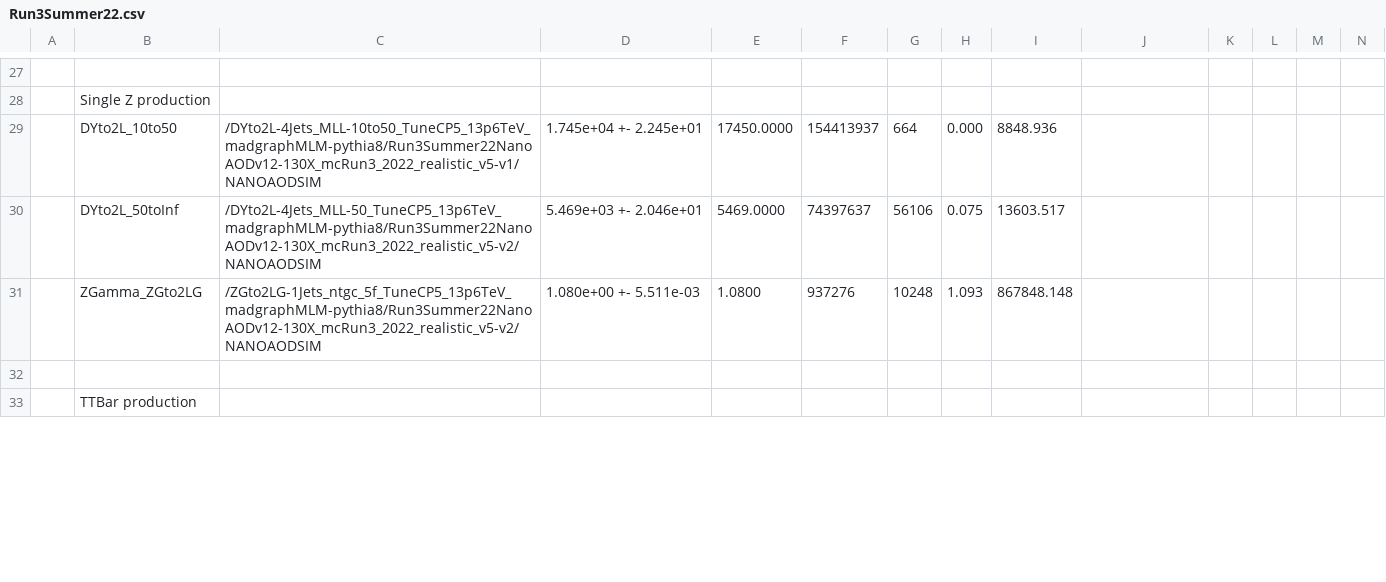
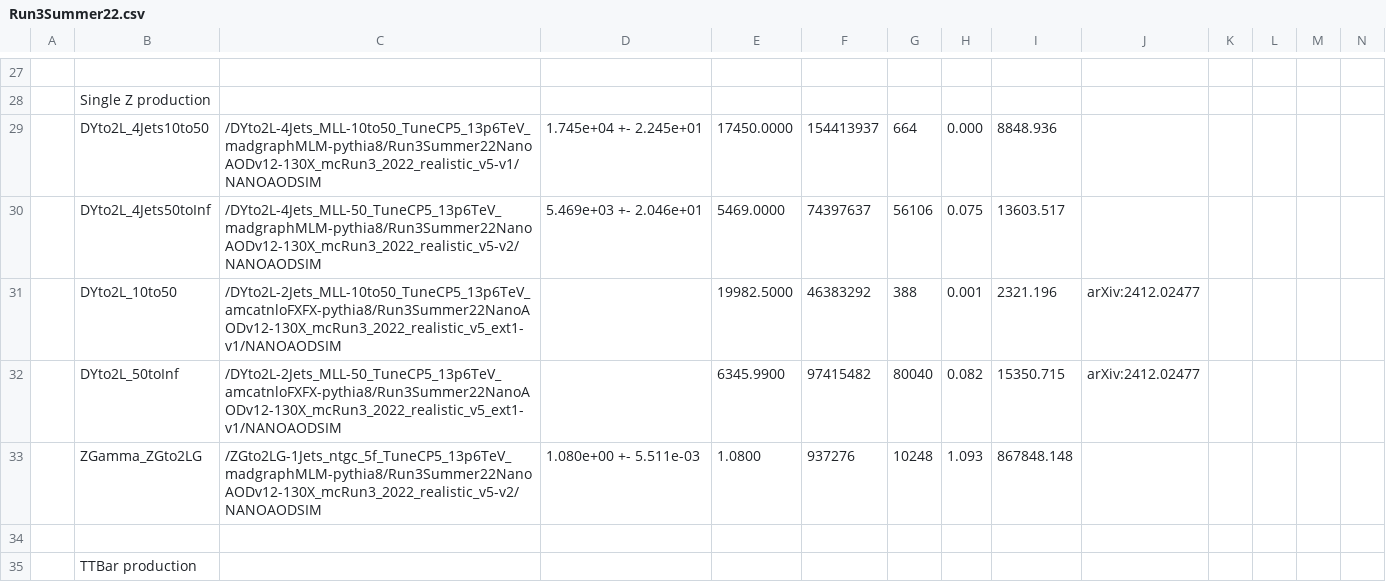
Before and after one commit to phazarik/VLLSearch-Run3, a CSV file: Metadata/Run3Summer22.csv, drawn as a sheet; only a part is shown, gaps mark what is left out; the diff covers the shown part only.

Commit message:
Updated Run3Summer22 lumi file (only NanoAODv12 samples)

```diff
--- a/Metadata/Run3Summer22.csv
+++ b/Metadata/Run3Summer22.csv
@@ -29,4 +29,6 @@
 ,Single Z production,,,,,,,,,,,,
-,DYto2L_10to50,/DYto2L-4Jets_MLL-10to50_TuneCP5_13p6TeV_madgraphMLM-pythia8/Run3Summer22NanoAODv12-130X_mcRun3_2022_realistic_v5-v1/NANOAODSIM,1.745e+04 +- 2.245e+01,17450.0000,154413937,664,0.000,8848.936,,,,,
-,DYto2L_50toInf,/DYto2L-4Jets_MLL-50_TuneCP5_13p6TeV_madgraphMLM-pythia8/Run3Summer22NanoAODv12-130X_mcRun3_2022_realistic_v5-v2/NANOAODSIM,5.469e+03 +- 2.046e+01,5469.0000,74397637,56106,0.075,13603.517,,,,,
+,DYto2L_4Jets10to50,/DYto2L-4Jets_MLL-10to50_TuneCP5_13p6TeV_madgraphMLM-pythia8/Run3Summer22NanoAODv12-130X_mcRun3_2022_realistic_v5-v1/NANOAODSIM,1.745e+04 +- 2.245e+01,17450.0000,154413937,664,0.000,8848.936,,,,,
+,DYto2L_4Jets50toInf,/DYto2L-4Jets_MLL-50_TuneCP5_13p6TeV_madgraphMLM-pythia8/Run3Summer22NanoAODv12-130X_mcRun3_2022_realistic_v5-v2/NANOAODSIM,5.469e+03 +- 2.046e+01,5469.0000,74397637,56106,0.075,13603.517,,,,,
+,DYto2L_10to50,/DYto2L-2Jets_MLL-10to50_TuneCP5_13p6TeV_amcatnloFXFX-pythia8/Run3Summer22NanoAODv12-130X_mcRun3_2022_realistic_v5_ext1-v1/NANOAODSIM,,19982.5000,46383292,388,0.001,2321.196,arXiv:2412.02477,,,,
+,DYto2L_50toInf,/DYto2L-2Jets_MLL-50_TuneCP5_13p6TeV_amcatnloFXFX-pythia8/Run3Summer22NanoAODv12-130X_mcRun3_2022_realistic_v5_ext1-v1/NANOAODSIM,,6345.9900,97415482,80040,0.082,15350.715,arXiv:2412.02477,,,,
 ,ZGamma_ZGto2LG,/ZGto2LG-1Jets_ntgc_5f_TuneCP5_13p6TeV_madgraphMLM-pythia8/Run3Summer22NanoAODv12-130X_mcRun3_2022_realistic_v5-v2/NANOAODSIM,1.080e+00 +- 5.511e-03,1.0800,937276,10248,1.093,867848.148,,,,,
```
Also changed, not shown: 4 added rows and 12 edited cells elsewhere in this file, 3 other files.
